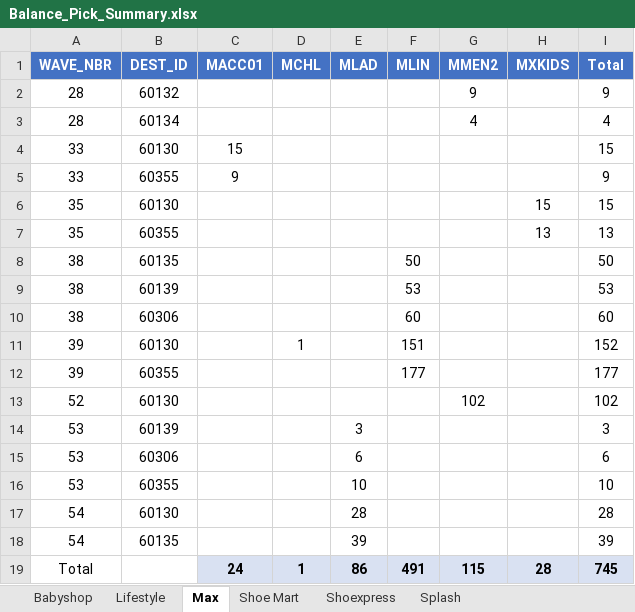
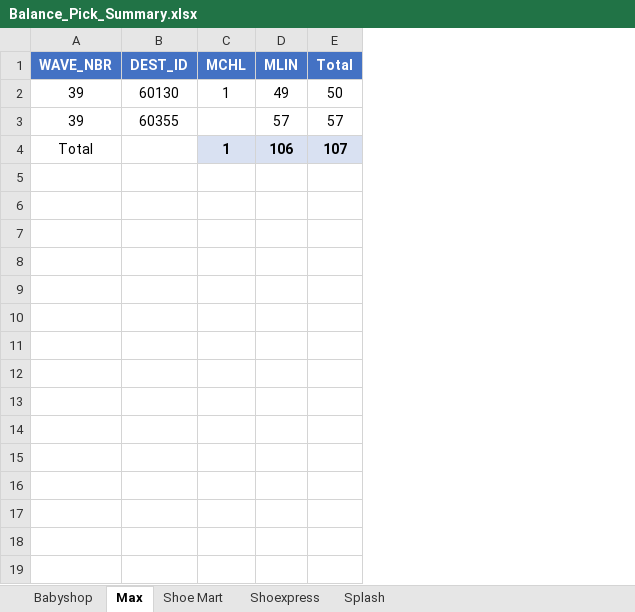
Before and after one commit to abs137/Balance-Pick, an Excel workbook: Balance_Pick_Summary.xlsx, sheet Max, drawn as a sheet; values as stored, in another font and other column widths than the file's, no borders; removed rows and columns are numbered as before the commit, all else as after; the diff names each change by its address in the sheet, - before the commit and + after, or states it on an @@ line.

```diff
--- a/Balance_Pick_Summary.xlsx (sheet Max)
+++ b/Balance_Pick_Summary.xlsx (sheet Max)
-sheet tab: Lifestyle
-column C (MACC01), row 19: 24
-column E (MLAD), row 19: 86
-column G (MMEN2), row 19: 115
-column H (MXKIDS), row 19: 28
-row 2: 28 | 60132 |  |  |  |  | 9 |  | 9
-row 3: 28 | 60134 |  |  |  |  | 4 |  | 4
-row 4: 33 | 60130 | 15 |  |  |  |  |  | 15
-row 5: 33 | 60355 | 9 |  |  |  |  |  | 9
-row 6: 35 | 60130 |  |  |  |  |  | 15 | 15
-row 7: 35 | 60355 |  |  |  |  |  | 13 | 13
-row 8: 38 | 60135 |  |  |  | 50 |  |  | 50
-row 9: 38 | 60139 |  |  |  | 53 |  |  | 53
-row 10: 38 | 60306 |  |  |  | 60 |  |  | 60
-D2 (MLIN): 151
+D2 (MLIN): 49
-E2 (Total): 152
+E2 (Total): 50
-D3 (MLIN): 177
+D3 (MLIN): 57
-E3 (Total): 177
+E3 (Total): 57
-row 13: 52 | 60130 |  |  |  |  | 102 |  | 102
-row 14: 53 | 60139 |  |  | 3 |  |  |  | 3
-row 15: 53 | 60306 |  |  | 6 |  |  |  | 6
-row 16: 53 | 60355 |  |  | 10 |  |  |  | 10
-row 17: 54 | 60130 |  |  | 28 |  |  |  | 28
-row 18: 54 | 60135 |  |  | 39 |  |  |  | 39
-D4 (MLIN): 491
+D4 (MLIN): 106
-E4 (Total): 745
+E4 (Total): 107
```
Also changed, not shown: sheet Shoe Mart, sheet Splash, sheet Babyshop.
